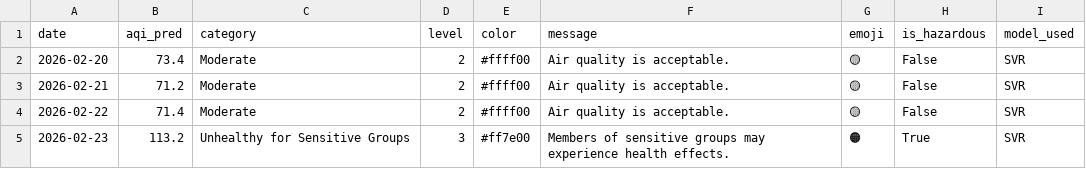
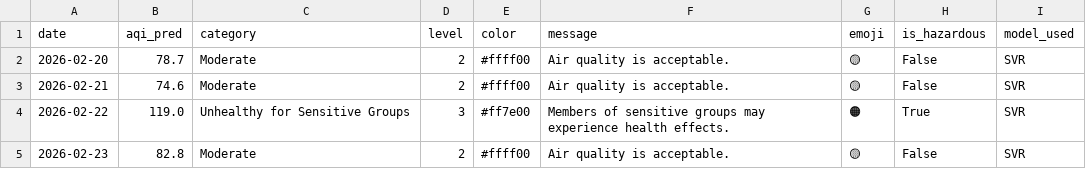
Before and after one commit to muhammadraza30/pearls-aqi-predictor, a CSV file: data/predictions_3day.csv, drawn as a sheet.

```diff
--- a/data/predictions_3day.csv
+++ b/data/predictions_3day.csv
@@ -1,5 +1,5 @@
 date,aqi_pred,category,level,color,message,emoji,is_hazardous,model_used
-2026-02-20,73.4,Moderate,2,#ffff00,Air quality is acceptable.,🟡,False,SVR
-2026-02-21,71.2,Moderate,2,#ffff00,Air quality is acceptable.,🟡,False,SVR
-2026-02-22,71.4,Moderate,2,#ffff00,Air quality is acceptable.,🟡,False,SVR
-2026-02-23,113.2,Unhealthy for Sensitive Groups,3,#ff7e00,Members of sensitive groups may experience health effects.,🟠,True,SVR
+2026-02-20,78.7,Moderate,2,#ffff00,Air quality is acceptable.,🟡,False,SVR
+2026-02-21,74.6,Moderate,2,#ffff00,Air quality is acceptable.,🟡,False,SVR
+2026-02-22,119.0,Unhealthy for Sensitive Groups,3,#ff7e00,Members of sensitive groups may experience health effects.,🟠,True,SVR
+2026-02-23,82.8,Moderate,2,#ffff00,Air quality is acceptable.,🟡,False,SVR
```
Also changed, not shown: 2 other files.
